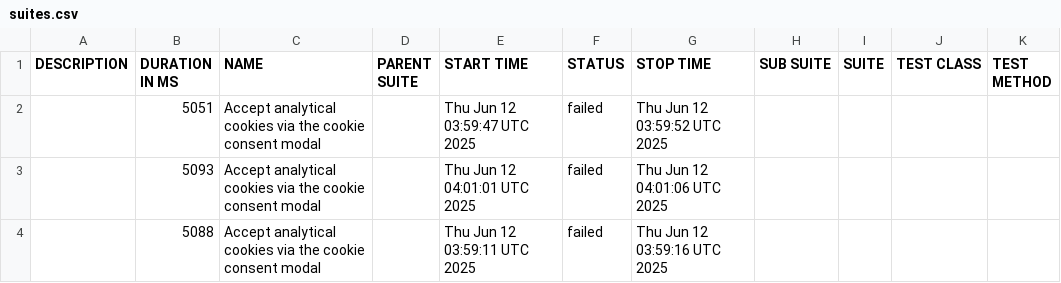
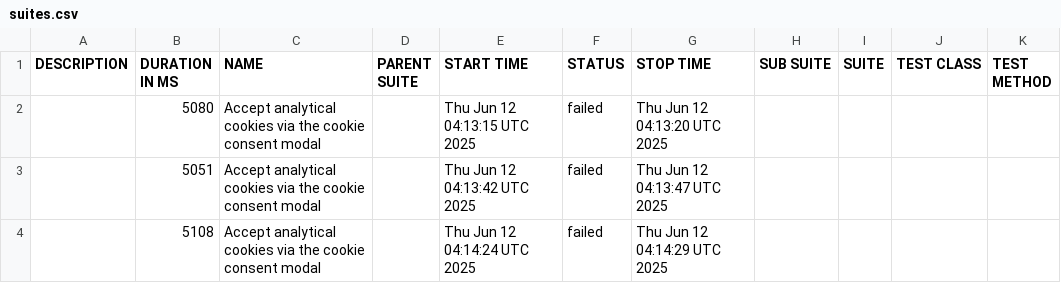
Before and after one commit to Nosfer-Projects/TASK, a CSV file: data/suites.csv, drawn as a sheet.

```diff
--- a/data/suites.csv
+++ b/data/suites.csv
@@ -1,4 +1,4 @@
 "DESCRIPTION","DURATION IN MS","NAME","PARENT SUITE","START TIME","STATUS","STOP TIME","SUB SUITE","SUITE","TEST CLASS","TEST METHOD"
-"","5051","Accept analytical cookies via the cookie consent modal","","Thu Jun 12 03:59:47 UTC 2025","failed","Thu Jun 12 03:59:52 UTC 2025","","","",""
-"","5093","Accept analytical cookies via the cookie consent modal","","Thu Jun 12 04:01:01 UTC 2025","failed","Thu Jun 12 04:01:06 UTC 2025","","","",""
-"","5088","Accept analytical cookies via the cookie consent modal","","Thu Jun 12 03:59:11 UTC 2025","failed","Thu Jun 12 03:59:16 UTC 2025","","","",""
+"","5080","Accept analytical cookies via the cookie consent modal","","Thu Jun 12 04:13:15 UTC 2025","failed","Thu Jun 12 04:13:20 UTC 2025","","","",""
+"","5051","Accept analytical cookies via the cookie consent modal","","Thu Jun 12 04:13:42 UTC 2025","failed","Thu Jun 12 04:13:47 UTC 2025","","","",""
+"","5108","Accept analytical cookies via the cookie consent modal","","Thu Jun 12 04:14:24 UTC 2025","failed","Thu Jun 12 04:14:29 UTC 2025","","","",""
```
Also changed, not shown: data/behaviors.csv, 26 other files.
